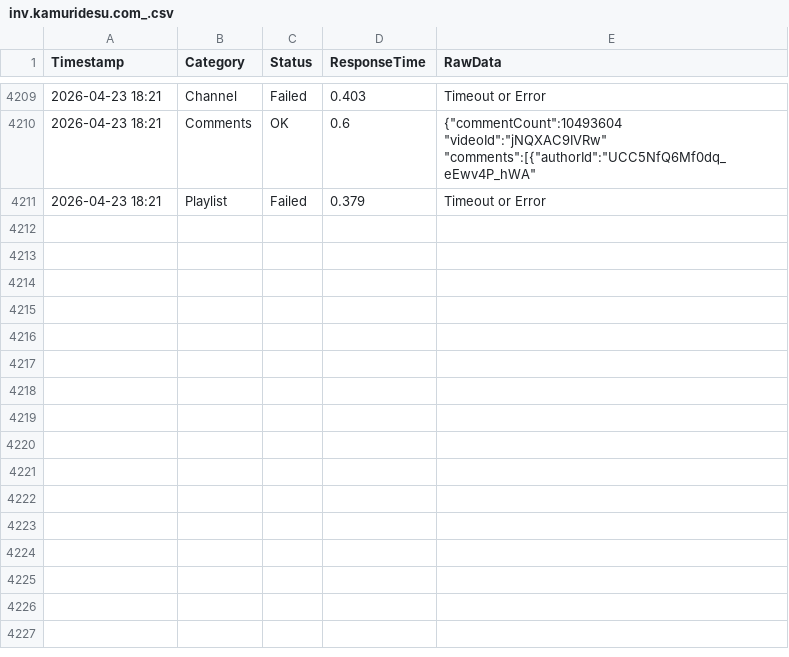
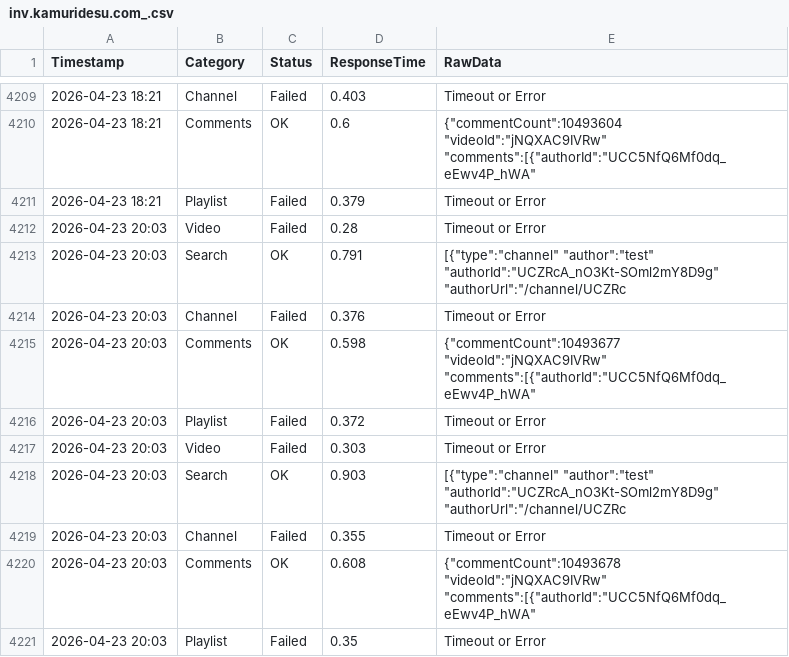
Before and after one commit to yuto1106110/invidious-health, a CSV file: logs/inv.kamuridesu.com_.csv, drawn as a sheet; only a part is shown, gaps mark what is left out.

```diff
--- a/logs/inv.kamuridesu.com_.csv
+++ b/logs/inv.kamuridesu.com_.csv
@@ -4211 +4211,11 @@ Timestamp,Category,Status,ResponseTime,RawData
 2026-04-23 18:21,Playlist,Failed,0.379,Timeout or Error
+2026-04-23 20:03,Video,Failed,0.28,Timeout or Error
+2026-04-23 20:03,Search,OK,0.791,"[{""type"":""channel"" ""author"":""test"" ""authorId"":""UCZRcA_nO3Kt-SOml2mY8D9g"" ""authorUrl"":""/channel/UCZRc"
+2026-04-23 20:03,Channel,Failed,0.376,Timeout or Error
+2026-04-23 20:03,Comments,OK,0.598,"{""commentCount"":10493677 ""videoId"":""jNQXAC9IVRw"" ""comments"":[{""authorId"":""UCC5NfQ6Mf0dq_eEwv4P_hWA"" "
+2026-04-23 20:03,Playlist,Failed,0.372,Timeout or Error
+2026-04-23 20:03,Video,Failed,0.303,Timeout or Error
+2026-04-23 20:03,Search,OK,0.903,"[{""type"":""channel"" ""author"":""test"" ""authorId"":""UCZRcA_nO3Kt-SOml2mY8D9g"" ""authorUrl"":""/channel/UCZRc"
+2026-04-23 20:03,Channel,Failed,0.355,Timeout or Error
+2026-04-23 20:03,Comments,OK,0.608,"{""commentCount"":10493678 ""videoId"":""jNQXAC9IVRw"" ""comments"":[{""authorId"":""UCC5NfQ6Mf0dq_eEwv4P_hWA"" "
+2026-04-23 20:03,Playlist,Failed,0.35,Timeout or Error
```
Also changed, not shown: logs/invidious.ducks.party_.csv, logs/invidious.f5.si_.csv, 8 other files.
